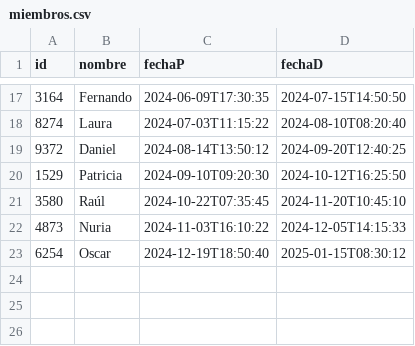
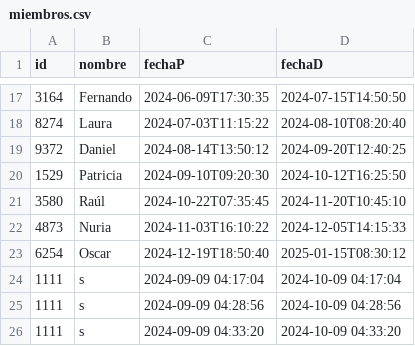
Before and after one commit to hmndzzl/POO-Ejercicio3-ArreglosDinamicos, a CSV file: miembros.csv, drawn as a sheet; only a part is shown, gaps mark what is left out; the diff names each change by its address in the sheet, - before the commit and + after, or states it on an @@ line.

```diff
--- a/miembros.csv
+++ b/miembros.csv
+row 24: 1111 | s | 2024-09-09 04:17:04 | 2024-10-09 04:17:04
+row 25: 1111 | s | 2024-09-09 04:28:56 | 2024-10-09 04:28:56
+row 26: 1111 | s | 2024-09-09 04:33:20 | 2024-10-09 04:33:20
```
Also changed, not shown: libros.csv, 2 other files.
